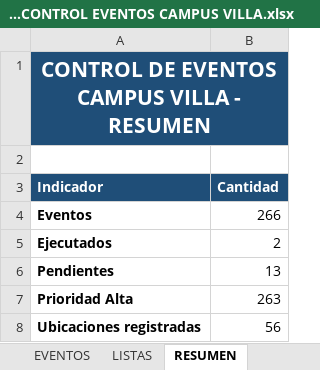
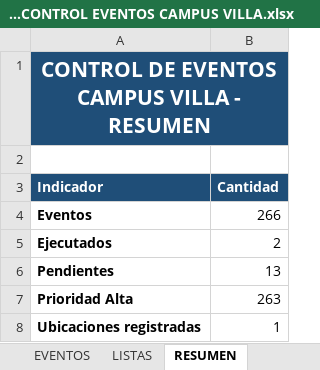
Before and after one commit to frankchavez-cloud/eventos-villa, an Excel workbook: PLANTILLA CONTROL EVENTOS CAMPUS VILLA.xlsx, sheet RESUMEN, drawn as a sheet; values as stored, in another font and other column widths than the file's, no borders; the diff names each change by its address in the sheet, - before the commit and + after, or states it on an @@ line.

```diff
--- a/PLANTILLA CONTROL EVENTOS CAMPUS VILLA.xlsx (sheet RESUMEN)
+++ b/PLANTILLA CONTROL EVENTOS CAMPUS VILLA.xlsx (sheet RESUMEN)
-B8 (Cantidad): 56
+B8 (Cantidad): 1
```
Also changed, not shown: sheet EVENTOS, 3 other files.
